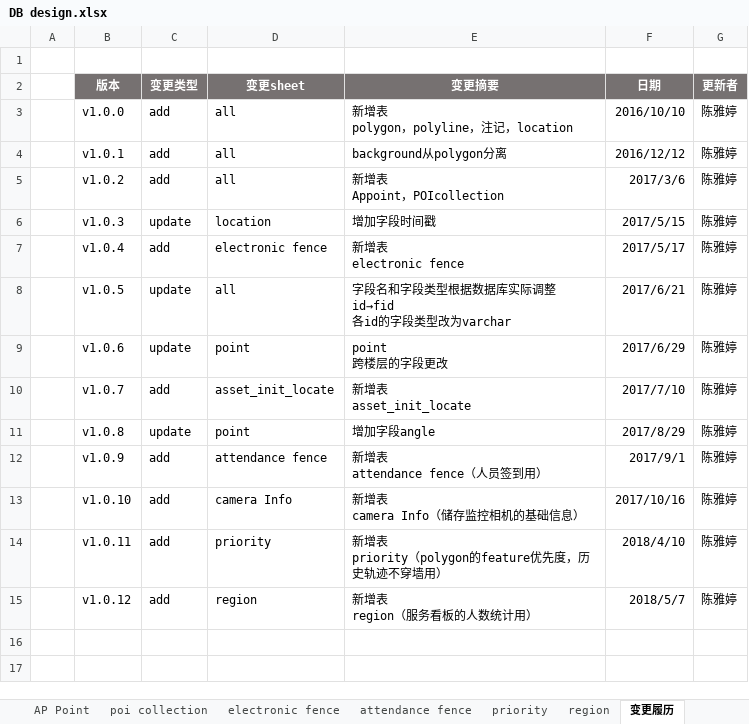
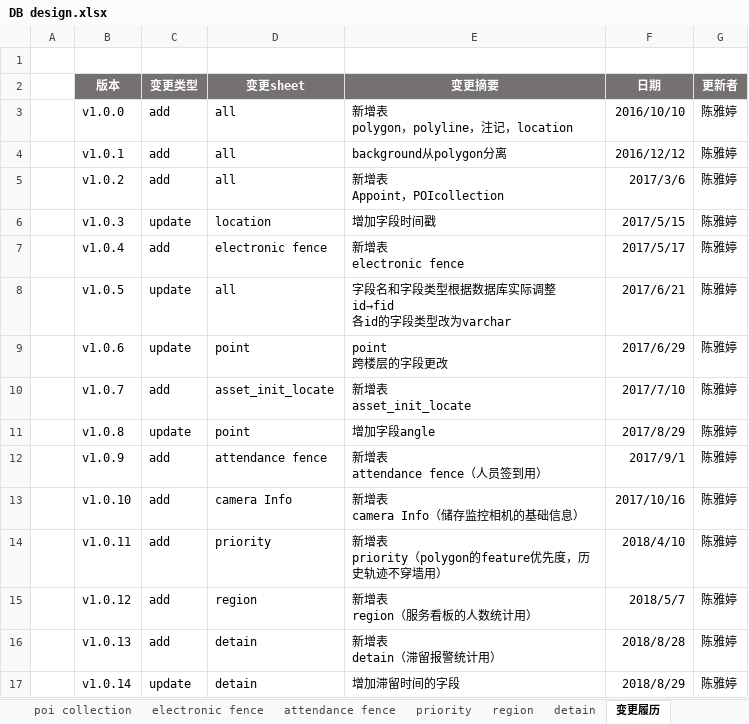
Before and after one commit to cytggit/Map-openlayers, an Excel workbook: Document/DB design.xlsx, sheet 变更履历, drawn as a sheet; values as stored, in another font and other column widths than the file's, no borders; ↵ is a line break in a cell; the diff names each change by its address in the sheet, - before the commit and + after, or states it on an @@ line.

```diff
--- a/Document/DB design.xlsx (sheet 变更履历)
+++ b/Document/DB design.xlsx (sheet 变更履历)
+sheet tab: detain
+row 16:  | v1.0.13 | add | detain | 新增表 ↵ detain（滞留报警统计用） | 2018/8/28 | 陈雅婷
+row 17:  | v1.0.14 | update | detain | 增加滞留时间的字段 | 2018/8/29 | 陈雅婷
```
